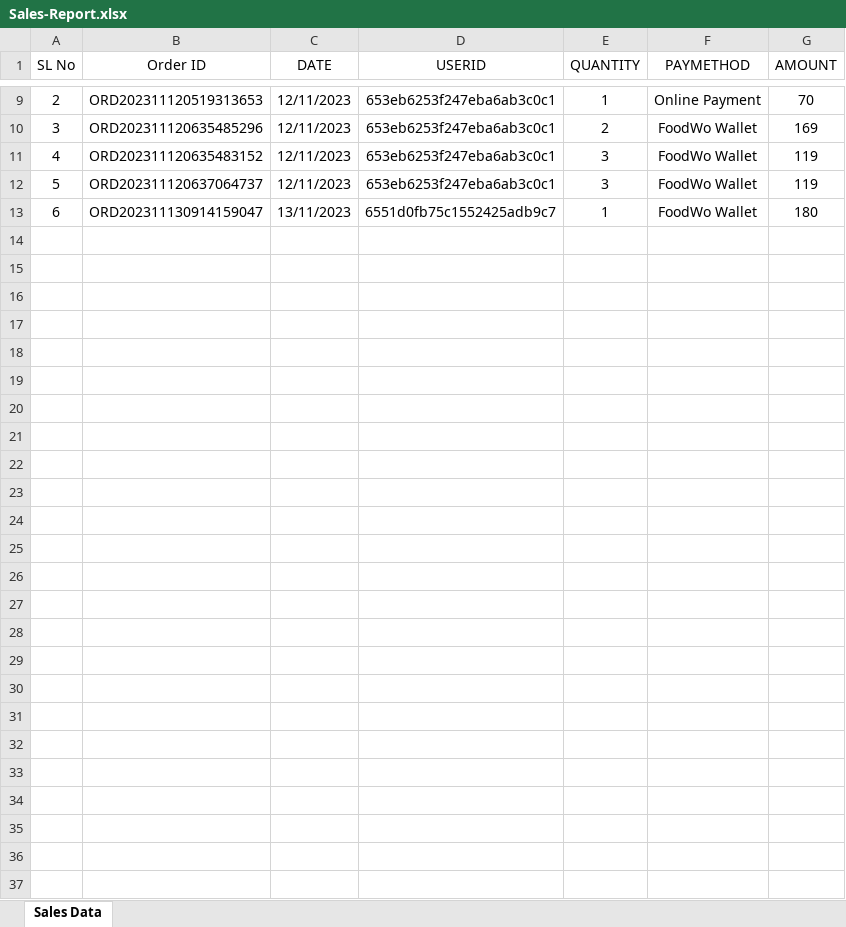
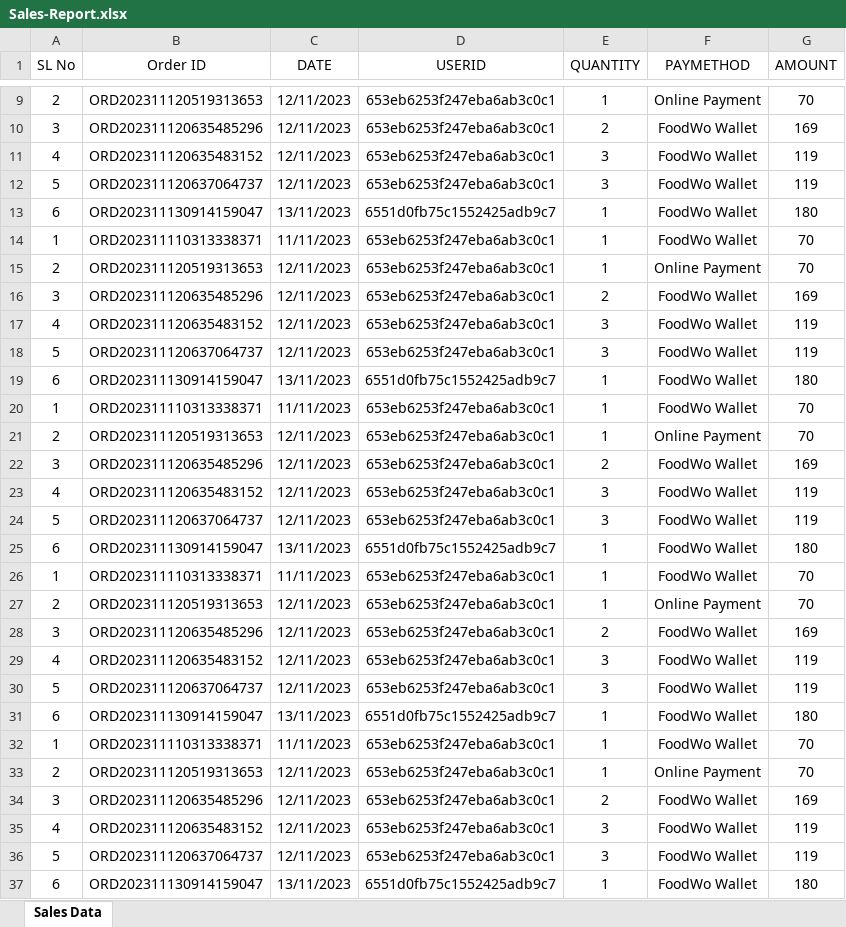
Before and after one commit to richusony/FoodWo, an Excel workbook: reports/Sales-Report.xlsx, sheet Sales Data, drawn as a sheet; only a part is shown, gaps mark what is left out; values as stored, in another font and other column widths than the file's, no borders; the diff names each change by its address in the sheet, - before the commit and + after, or states it on an @@ line.

```diff
--- a/reports/Sales-Report.xlsx (sheet Sales Data)
+++ b/reports/Sales-Report.xlsx (sheet Sales Data)
+row 14: 1 | ORD202311110313338371 | 11/11/2023 | 653eb6253f247eba6ab3c0c1 | 1 | FoodWo Wallet | 70
+row 15: 2 | ORD202311120519313653 | 12/11/2023 | 653eb6253f247eba6ab3c0c1 | 1 | Online Payment | 70
+row 16: 3 | ORD202311120635485296 | 12/11/2023 | 653eb6253f247eba6ab3c0c1 | 2 | FoodWo Wallet | 169
+row 17: 4 | ORD202311120635483152 | 12/11/2023 | 653eb6253f247eba6ab3c0c1 | 3 | FoodWo Wallet | 119
+row 18: 5 | ORD202311120637064737 | 12/11/2023 | 653eb6253f247eba6ab3c0c1 | 3 | FoodWo Wallet | 119
+row 19: 6 | ORD202311130914159047 | 13/11/2023 | 6551d0fb75c1552425adb9c7 | 1 | FoodWo Wallet | 180
+row 20: 1 | ORD202311110313338371 | 11/11/2023 | 653eb6253f247eba6ab3c0c1 | 1 | FoodWo Wallet | 70
+row 21: 2 | ORD202311120519313653 | 12/11/2023 | 653eb6253f247eba6ab3c0c1 | 1 | Online Payment | 70
+row 22: 3 | ORD202311120635485296 | 12/11/2023 | 653eb6253f247eba6ab3c0c1 | 2 | FoodWo Wallet | 169
+row 23: 4 | ORD202311120635483152 | 12/11/2023 | 653eb6253f247eba6ab3c0c1 | 3 | FoodWo Wallet | 119
+row 24: 5 | ORD202311120637064737 | 12/11/2023 | 653eb6253f247eba6ab3c0c1 | 3 | FoodWo Wallet | 119
+row 25: 6 | ORD202311130914159047 | 13/11/2023 | 6551d0fb75c1552425adb9c7 | 1 | FoodWo Wallet | 180
+row 26: 1 | ORD202311110313338371 | 11/11/2023 | 653eb6253f247eba6ab3c0c1 | 1 | FoodWo Wallet | 70
+row 27: 2 | ORD202311120519313653 | 12/11/2023 | 653eb6253f247eba6ab3c0c1 | 1 | Online Payment | 70
+row 28: 3 | ORD202311120635485296 | 12/11/2023 | 653eb6253f247eba6ab3c0c1 | 2 | FoodWo Wallet | 169
+row 29: 4 | ORD202311120635483152 | 12/11/2023 | 653eb6253f247eba6ab3c0c1 | 3 | FoodWo Wallet | 119
+row 30: 5 | ORD202311120637064737 | 12/11/2023 | 653eb6253f247eba6ab3c0c1 | 3 | FoodWo Wallet | 119
+row 31: 6 | ORD202311130914159047 | 13/11/2023 | 6551d0fb75c1552425adb9c7 | 1 | FoodWo Wallet | 180
+row 32: 1 | ORD202311110313338371 | 11/11/2023 | 653eb6253f247eba6ab3c0c1 | 1 | FoodWo Wallet | 70
+row 33: 2 | ORD202311120519313653 | 12/11/2023 | 653eb6253f247eba6ab3c0c1 | 1 | Online Payment | 70
+row 34: 3 | ORD202311120635485296 | 12/11/2023 | 653eb6253f247eba6ab3c0c1 | 2 | FoodWo Wallet | 169
+row 35: 4 | ORD202311120635483152 | 12/11/2023 | 653eb6253f247eba6ab3c0c1 | 3 | FoodWo Wallet | 119
+row 36: 5 | ORD202311120637064737 | 12/11/2023 | 653eb6253f247eba6ab3c0c1 | 3 | FoodWo Wallet | 119
+row 37: 6 | ORD202311130914159047 | 13/11/2023 | 6551d0fb75c1552425adb9c7 | 1 | FoodWo Wallet | 180
```
Also changed, not shown: 8 other files.
